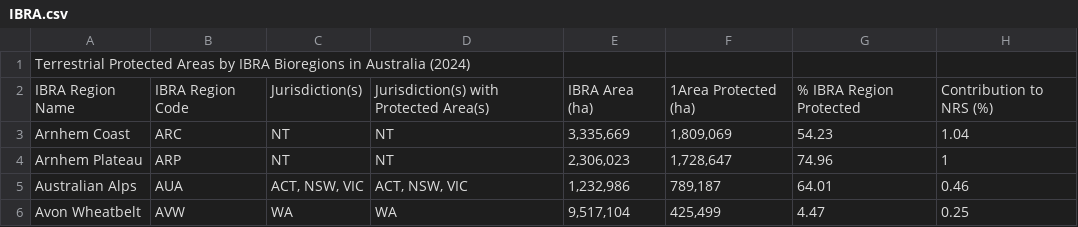
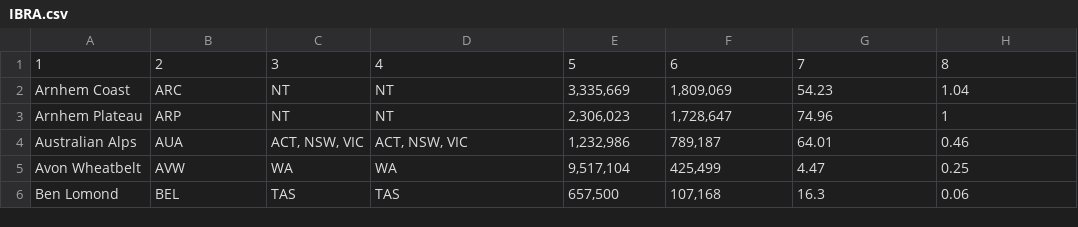
Before and after one commit to zzen0040/2179, a CSV file: data/IBRA.csv, drawn as a sheet; only a part is shown; the shorter side is filled out with more unchanged rows.

```diff
--- a/data/IBRA.csv
+++ b/data/IBRA.csv
@@ -1,3 +1,2 @@
-Terrestrial Protected Areas by IBRA Bioregions in Australia (2024),,,,,,,
-IBRA Region Name,IBRA Region Code,Jurisdiction(s),Jurisdiction(s) with Protected Area(s),IBRA Area (ha),1Area Protected (ha),% IBRA Region Protected,Contribution to NRS (%)
+1,2,3,4,5,6,7,8
 Arnhem Coast,ARC,NT,NT,"3,335,669","1,809,069",54.23,1.04
```
Also changed, not shown: 2 other files.
